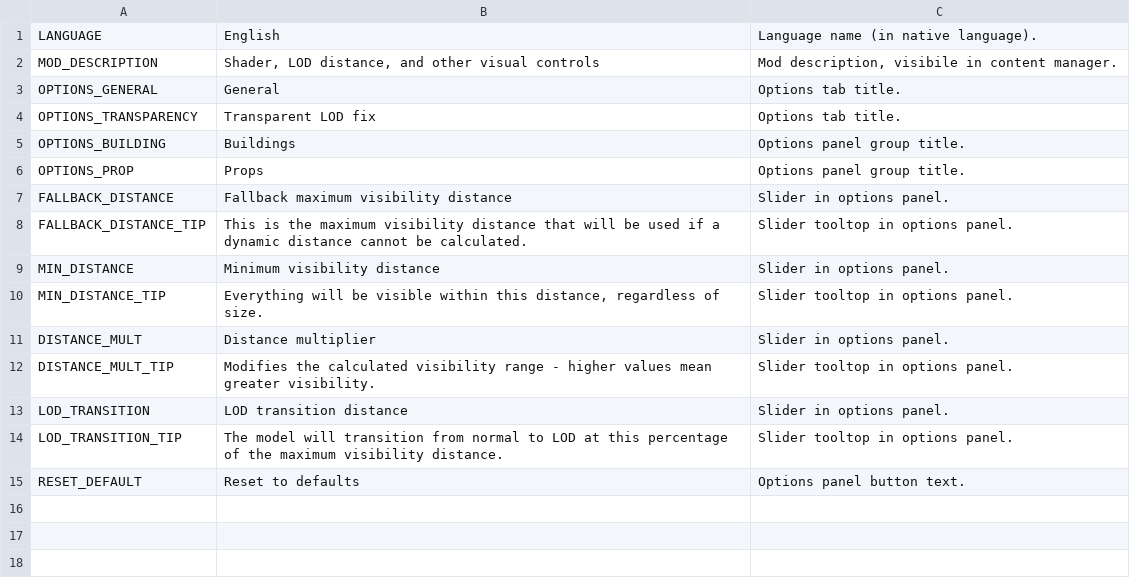
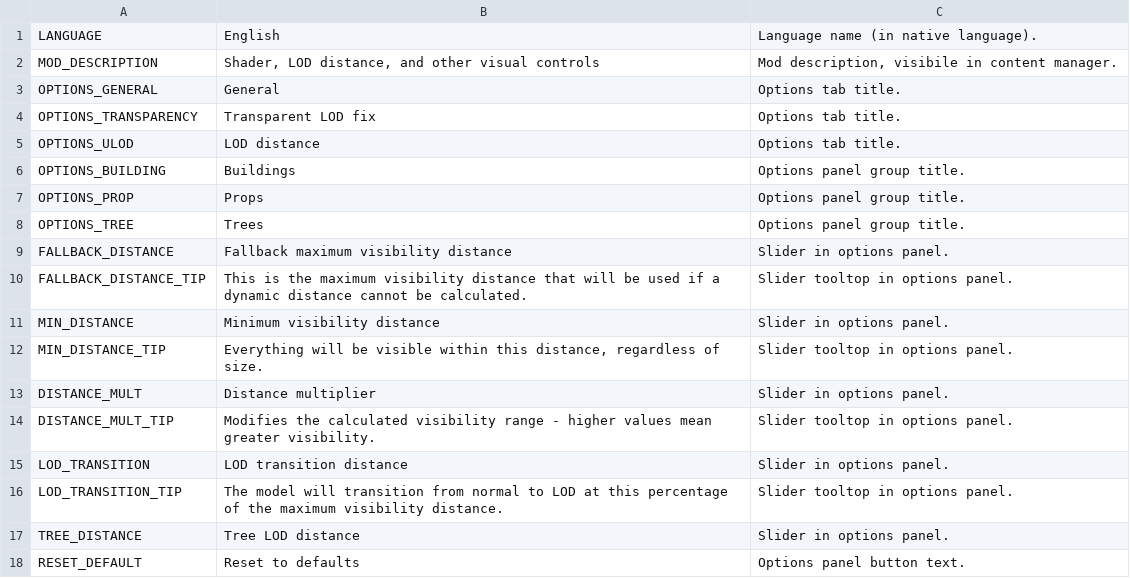
Before and after one commit to algernon-A/VisibilityControl, a CSV file: Translations/en-EN.csv, drawn as a sheet; the diff names each change by its address in the sheet, - before the commit and + after, or states it on an @@ line.

Commit message:
Building and tree LOD distance control.

```diff
--- a/Translations/en-EN.csv
+++ b/Translations/en-EN.csv
+row 5: OPTIONS_ULOD | LOD distance | Options tab title.
+row 8: OPTIONS_TREE | Trees | Options panel group title.
+row 17: TREE_DISTANCE | Tree LOD distance | Slider in options panel.
```
Also changed, not shown: 9 other files.
